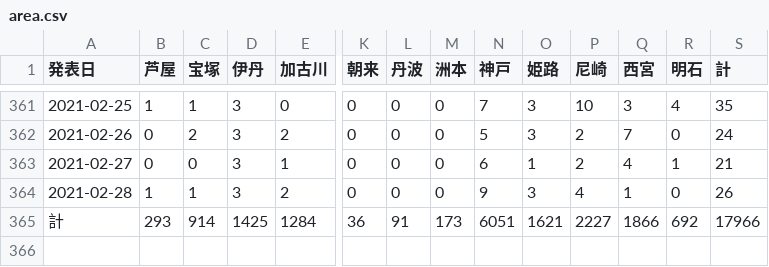
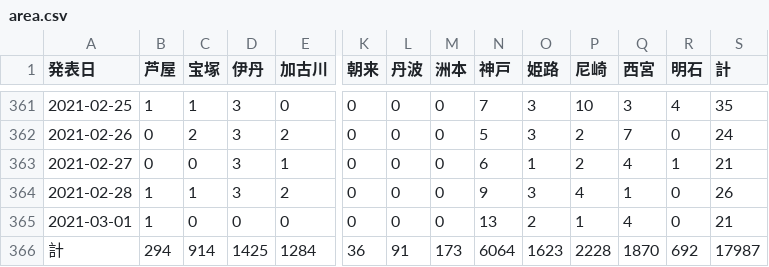
Before and after one commit to imabari/hyougo-covid19, a CSV file: area.csv, drawn as a sheet; only a part is shown, gaps mark what is left out; addresses are those after the commit; rows hold the shown columns only; the diff names each change by its address in the sheet, - before the commit and + after, or states it on an @@ line.

```diff
--- a/area.csv
+++ b/area.csv
+row 365: 2021-03-01 | 1 | 0 | 0 | 0 | 0 | 0 | 0 | 13 | 2 | 1 | 4 | 0 | 21
-B366 (芦屋): 293
+B366 (芦屋): 294
-N366 (神戸): 6051
+N366 (神戸): 6064
-O366 (姫路): 1621
+O366 (姫路): 1623
-P366 (尼崎): 2227
+P366 (尼崎): 2228
-Q366 (西宮): 1866
+Q366 (西宮): 1870
-S366 (計): 17966
+S366 (計): 17987
```
Also changed, not shown: ages.csv, 3 other files.
